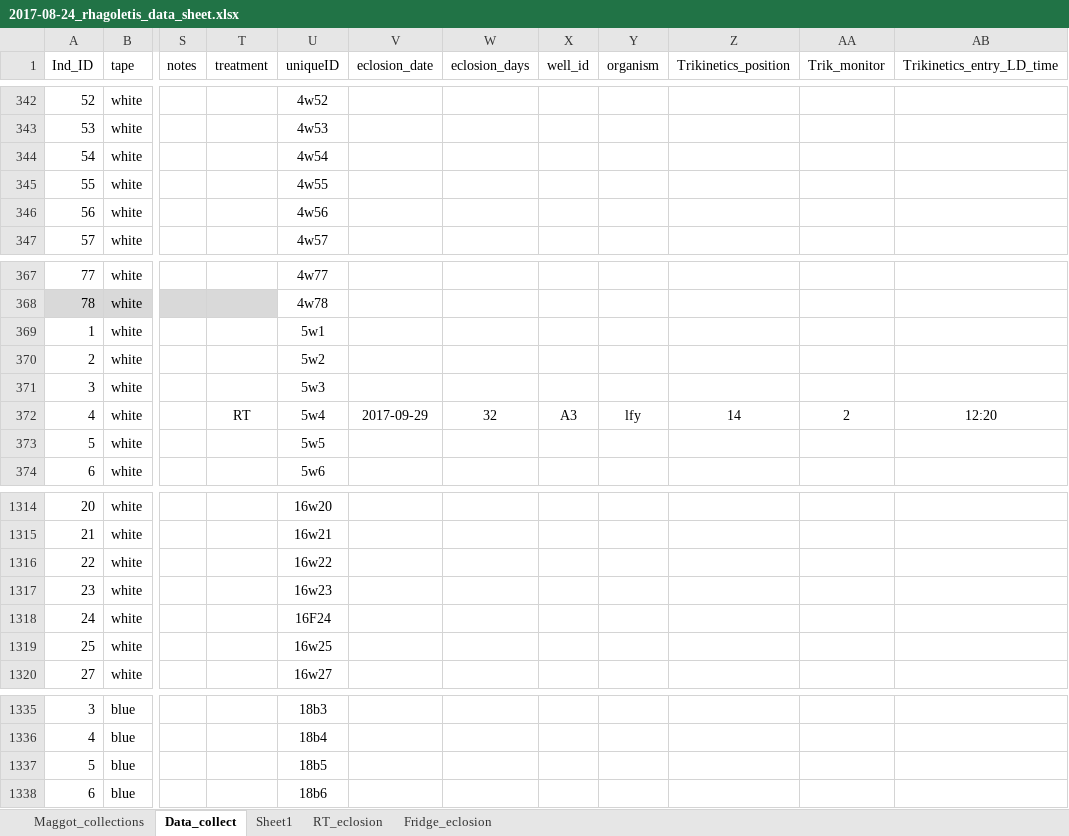
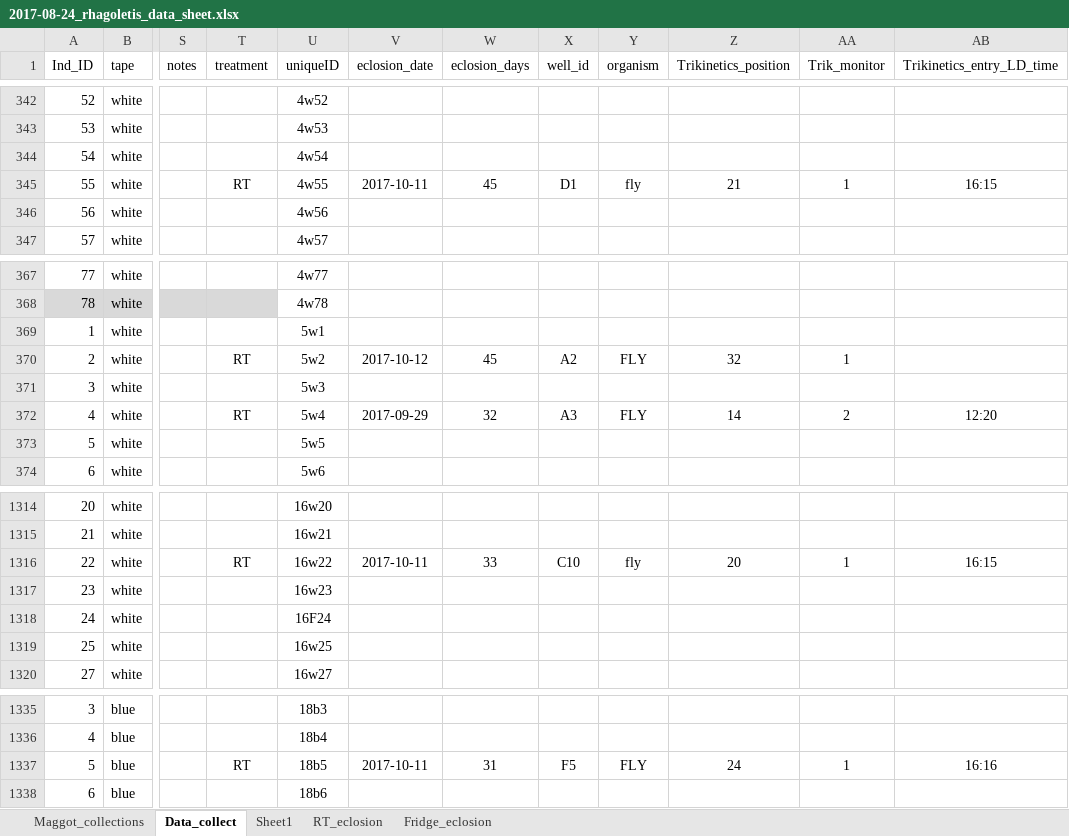
Before and after one commit to adnguyen/Circadian_rhythm_runs_seasonal_timing, an Excel workbook: Data/2017-08-24_rhagoletis_data_sheet.xlsx, sheet Data_collect, drawn as a sheet; only a part is shown, gaps mark what is left out; values as stored, in another font and other column widths than the file's, no borders; the diff covers the shown part only; the diff names each change by its address in the sheet, - before the commit and + after, or states it on an @@ line.

Commit message:
Updated eclosion times

```diff
--- a/Data/2017-08-24_rhagoletis_data_sheet.xlsx (sheet Data_collect)
+++ b/Data/2017-08-24_rhagoletis_data_sheet.xlsx (sheet Data_collect)
-T345 (treatment): (empty)
+T345 (treatment): RT
-V345 (eclosion_date): (empty)
+V345 (eclosion_date): 2017-10-11
-W345 (eclosion_days): (empty)
+W345 (eclosion_days): 45
-X345 (well_id): (empty)
+X345 (well_id): D1
-Y345 (organism): (empty)
+Y345 (organism): fly
-Z345 (Trikinetics_position): (empty)
+Z345 (Trikinetics_position): 21
-AA345 (Trik_monitor): (empty)
+AA345 (Trik_monitor): 1
-AB345 (Trikinetics_entry_LD_time): (empty)
+AB345 (Trikinetics_entry_LD_time): 16:15
-T370 (treatment): (empty)
+T370 (treatment): RT
-V370 (eclosion_date): (empty)
+V370 (eclosion_date): 2017-10-12
-W370 (eclosion_days): (empty)
+W370 (eclosion_days): 45
-X370 (well_id): (empty)
+X370 (well_id): A2
-Y370 (organism): (empty)
+Y370 (organism): FLY
-Z370 (Trikinetics_position): (empty)
+Z370 (Trikinetics_position): 32
-AA370 (Trik_monitor): (empty)
+AA370 (Trik_monitor): 1
-Y372 (organism): lfy
+Y372 (organism): FLY
-T1316 (treatment): (empty)
+T1316 (treatment): RT
-V1316 (eclosion_date): (empty)
+V1316 (eclosion_date): 2017-10-11
-W1316 (eclosion_days): (empty)
+W1316 (eclosion_days): 33
-X1316 (well_id): (empty)
+X1316 (well_id): C10
-Y1316 (organism): (empty)
+Y1316 (organism): fly
-Z1316 (Trikinetics_position): (empty)
+Z1316 (Trikinetics_position): 20
-AA1316 (Trik_monitor): (empty)
+AA1316 (Trik_monitor): 1
-AB1316 (Trikinetics_entry_LD_time): (empty)
+AB1316 (Trikinetics_entry_LD_time): 16:15
-T1337 (treatment): (empty)
+T1337 (treatment): RT
-V1337 (eclosion_date): (empty)
+V1337 (eclosion_date): 2017-10-11
-W1337 (eclosion_days): (empty)
+W1337 (eclosion_days): 31
-X1337 (well_id): (empty)
+X1337 (well_id): F5
-Y1337 (organism): (empty)
+Y1337 (organism): FLY
-Z1337 (Trikinetics_position): (empty)
+Z1337 (Trikinetics_position): 24
-AA1337 (Trik_monitor): (empty)
+AA1337 (Trik_monitor): 1
-AB1337 (Trikinetics_entry_LD_time): (empty)
+AB1337 (Trikinetics_entry_LD_time): 16:16
```
Also changed, not shown: 49 edited cells elsewhere in this sheet.
